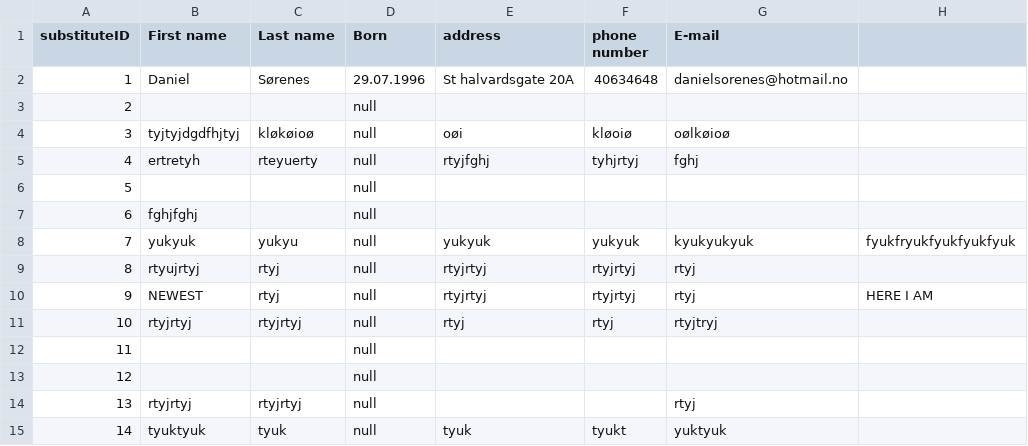
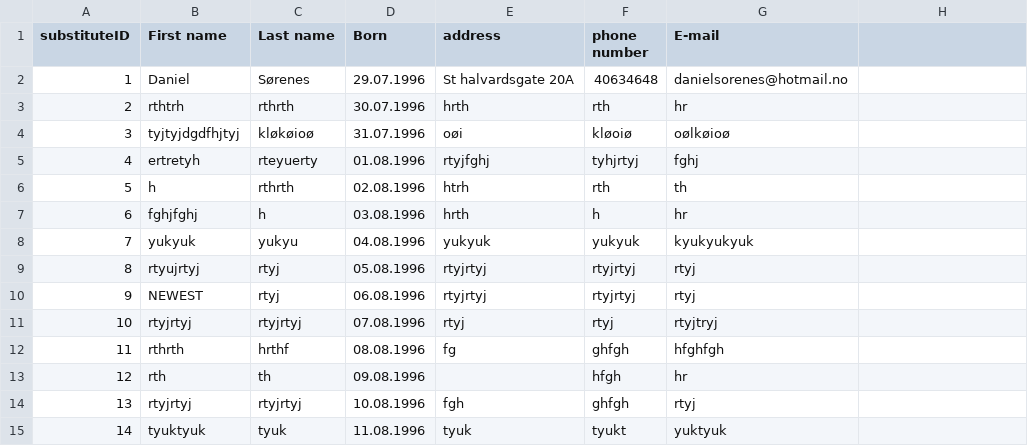
Before and after one commit to dsorenes/Semesteroppgave, a CSV file: data/substitute.csv, drawn as a sheet.

Commit message:
available substitute positions view now partially functional

```diff
--- a/data/substitute.csv
+++ b/data/substitute.csv
@@ -2,14 +2,14 @@ substituteID;First name;Last name;Born;address;phone number;E-mail
 1;Daniel;Sørenes;29.07.1996;St halvardsgate 20A;40634648;danielsorenes@hotmail.no
-2;;;null;;;;
-3;tyjtyjdgdfhjtyj;kløkøioø;null;oøi;kløoiø;oølkøioø;
-4;ertretyh;rteyuerty;null;rtyjfghj;tyhjrtyj;fghj;
-5;;;null;;;;
-6;fghjfghj;;null;;;;
-7;yukyuk;yukyu;null;yukyuk;yukyuk;kyukyukyuk;fyukfryukfyukfyukfyuk
-8;rtyujrtyj;rtyj;null;rtyjrtyj;rtyjrtyj;rtyj;
-9;NEWEST;rtyj;null;rtyjrtyj;rtyjrtyj;rtyj;HERE I AM
-10;rtyjrtyj;rtyjrtyj;null;rtyj;rtyj;rtyjtryj;
-11;;;null;;;;
-12;;;null;;;;
-13;rtyjrtyj;rtyjrtyj;null;;;rtyj;
-14;tyuktyuk;tyuk;null;tyuk;tyukt;yuktyuk;
+2;rthtrh;rthrth;30.07.1996;hrth;rth;hr
+3;tyjtyjdgdfhjtyj;kløkøioø;31.07.1996;oøi;kløoiø;oølkøioø
+4;ertretyh;rteyuerty;01.08.1996;rtyjfghj;tyhjrtyj;fghj
+5;h;rthrth;02.08.1996;htrh;rth;th
+6;fghjfghj;h;03.08.1996;hrth;h;hr
+7;yukyuk;yukyu;04.08.1996;yukyuk;yukyuk;kyukyukyuk
+8;rtyujrtyj;rtyj;05.08.1996;rtyjrtyj;rtyjrtyj;rtyj
+9;NEWEST;rtyj;06.08.1996;rtyjrtyj;rtyjrtyj;rtyj
+10;rtyjrtyj;rtyjrtyj;07.08.1996;rtyj;rtyj;rtyjtryj
+11;rthrth;hrthf;08.08.1996;fg;ghfgh;hfghfgh
+12;rth;th;09.08.1996;;hfgh;hr
+13;rtyjrtyj;rtyjrtyj;10.08.1996;fgh;ghfgh;rtyj
+14;tyuktyuk;tyuk;11.08.1996;tyuk;tyukt;yuktyuk
```
Also changed, not shown: 13 other files.
